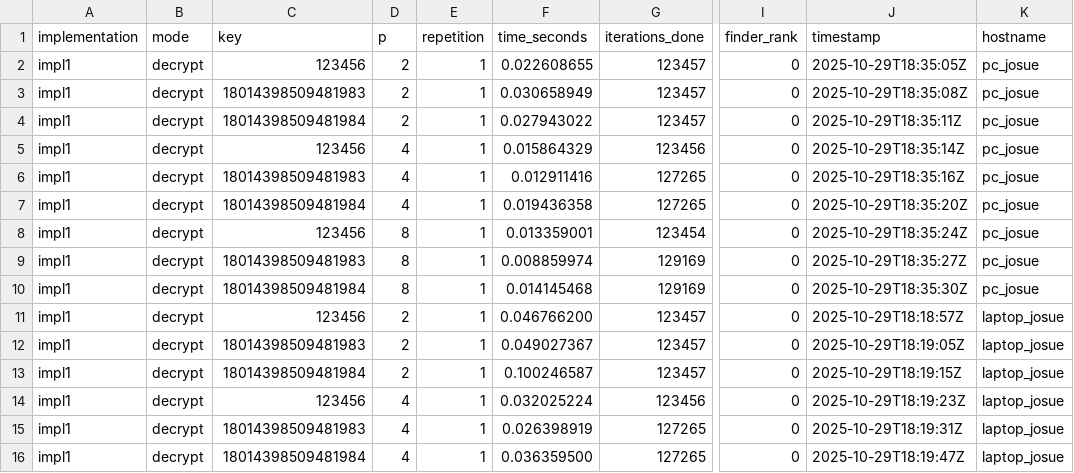
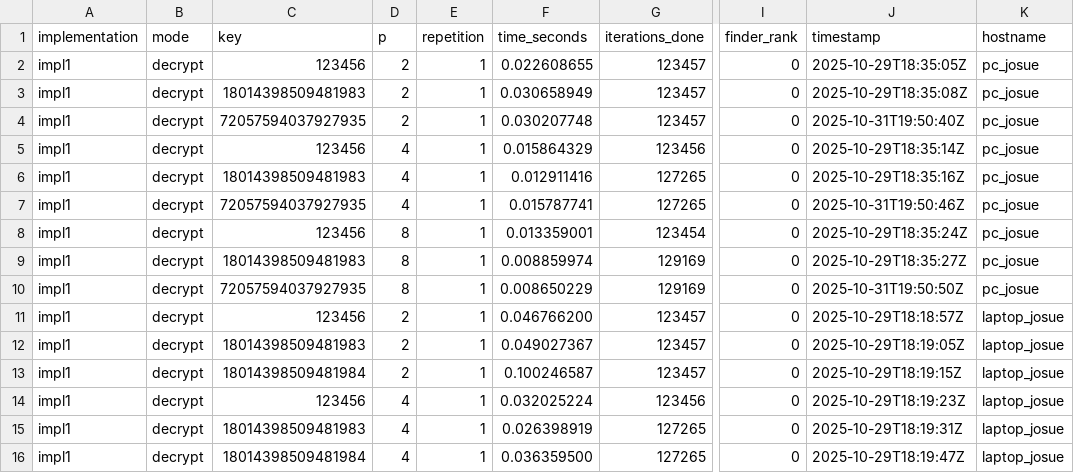
Before and after one commit to JosueSay/mpi-des-bruteforce, a CSV file: data/impl1/par.csv, drawn as a sheet; only a part is shown, gaps mark what is left out; the diff names each change by its address in the sheet, - before the commit and + after, or states it on an @@ line.

Commit message:
feat: cambio llave/data

```diff
--- a/data/impl1/par.csv
+++ b/data/impl1/par.csv
-C4 (key): 18014398509481984
+C4 (key): 72057594037927935
-F4 (time_seconds): 0.027943022
+F4 (time_seconds): 0.030207748
-J4 (timestamp): 2025-10-29T18:35:11Z
+J4 (timestamp): 2025-10-31T19:50:40Z
-C7 (key): 18014398509481984
+C7 (key): 72057594037927935
-F7 (time_seconds): 0.019436358
+F7 (time_seconds): 0.015787741
-J7 (timestamp): 2025-10-29T18:35:20Z
+J7 (timestamp): 2025-10-31T19:50:46Z
-C10 (key): 18014398509481984
+C10 (key): 72057594037927935
-F10 (time_seconds): 0.014145468
+F10 (time_seconds): 0.008650229
-J10 (timestamp): 2025-10-29T18:35:30Z
+J10 (timestamp): 2025-10-31T19:50:50Z
```
Also changed, not shown: data/impl1/sec.csv, data/impl2/par.csv, 4 other files.
